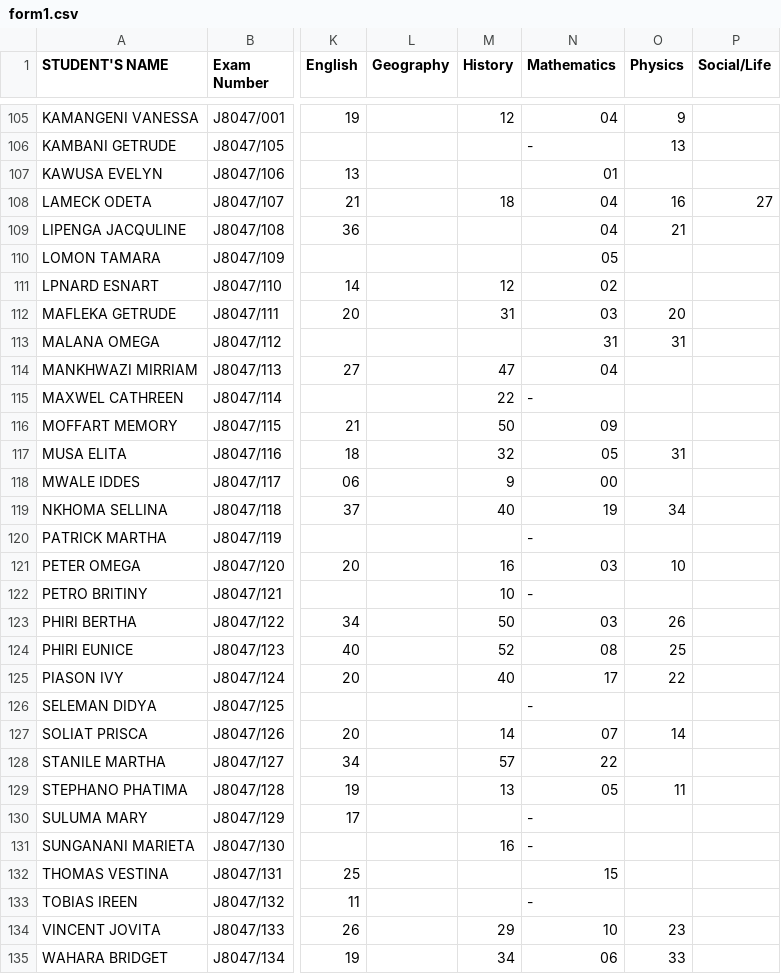
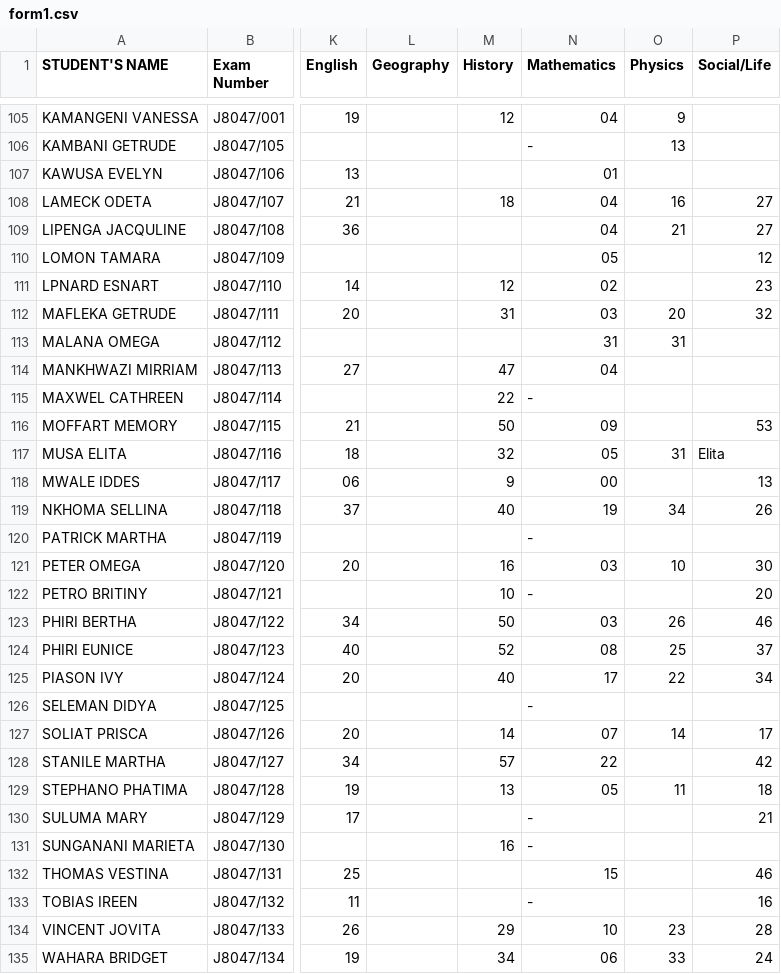
Before and after one commit to magawass/m1, a CSV file: form1.csv, drawn as a sheet; only a part is shown, gaps mark what is left out; the diff covers the shown part only; the diff names each change by its address in the sheet, - before the commit and + after, or states it on an @@ line.

Commit message:
Update: form1 - Social/Life (5/4/2026, 11:28:13 AM)

```diff
--- a/form1.csv
+++ b/form1.csv
-P109 (Social/Life): (empty)
+P109 (Social/Life): 27
-P110 (Social/Life): (empty)
+P110 (Social/Life): 12
-P111 (Social/Life): (empty)
+P111 (Social/Life): 23
-P112 (Social/Life): (empty)
+P112 (Social/Life): 32
-P116 (Social/Life): (empty)
+P116 (Social/Life): 53
-P117 (Social/Life): (empty)
+P117 (Social/Life): Elita
-P118 (Social/Life): (empty)
+P118 (Social/Life): 13
-P119 (Social/Life): (empty)
+P119 (Social/Life): 26
-P121 (Social/Life): (empty)
+P121 (Social/Life): 30
-P122 (Social/Life): (empty)
+P122 (Social/Life): 20
-P123 (Social/Life): (empty)
+P123 (Social/Life): 46
-P124 (Social/Life): (empty)
+P124 (Social/Life): 37
-P125 (Social/Life): (empty)
+P125 (Social/Life): 34
-P127 (Social/Life): (empty)
+P127 (Social/Life): 17
-P128 (Social/Life): (empty)
+P128 (Social/Life): 42
-P129 (Social/Life): (empty)
+P129 (Social/Life): 18
-P130 (Social/Life): (empty)
+P130 (Social/Life): 21
-P132 (Social/Life): (empty)
+P132 (Social/Life): 46
-P133 (Social/Life): (empty)
+P133 (Social/Life): 16
-P134 (Social/Life): (empty)
+P134 (Social/Life): 28
-P135 (Social/Life): (empty)
+P135 (Social/Life): 24
```
Also changed, not shown: 5 edited cells elsewhere in this file.
